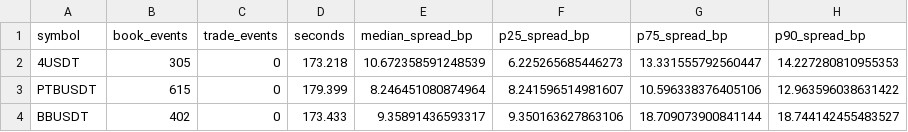
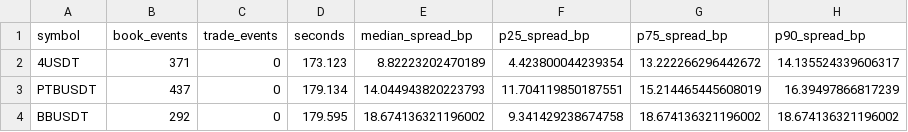
Before and after one commit to JintzeQ/-, a CSV file: maker_live_output/diagnostics.csv, drawn as a sheet.

```diff
--- a/maker_live_output/diagnostics.csv
+++ b/maker_live_output/diagnostics.csv
@@ -1,4 +1,4 @@
 symbol,book_events,trade_events,seconds,median_spread_bp,p25_spread_bp,p75_spread_bp,p90_spread_bp
-4USDT,305,0,173.218,10.672358591248539,6.225265685446273,13.331555792560447,14.227280810955353
-PTBUSDT,615,0,179.399,8.246451080874964,8.241596514981607,10.596338376405106,12.963596038631422
-BBUSDT,402,0,173.433,9.35891436593317,9.350163627863106,18.709073900841144,18.744142455483527
+4USDT,371,0,173.123,8.82223202470189,4.423800044239354,13.222266296442672,14.135524339606317
+PTBUSDT,437,0,179.134,14.044943820223793,11.704119850187551,15.214465445608019,16.39497866817239
+BBUSDT,292,0,179.595,18.674136321196002,9.341429238674758,18.674136321196002,18.674136321196002
```
Also changed, not shown: 4 other files.
